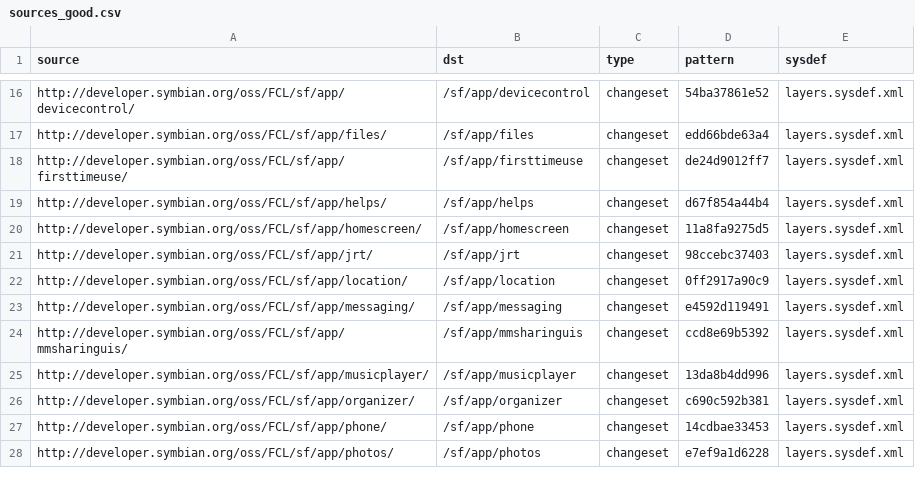
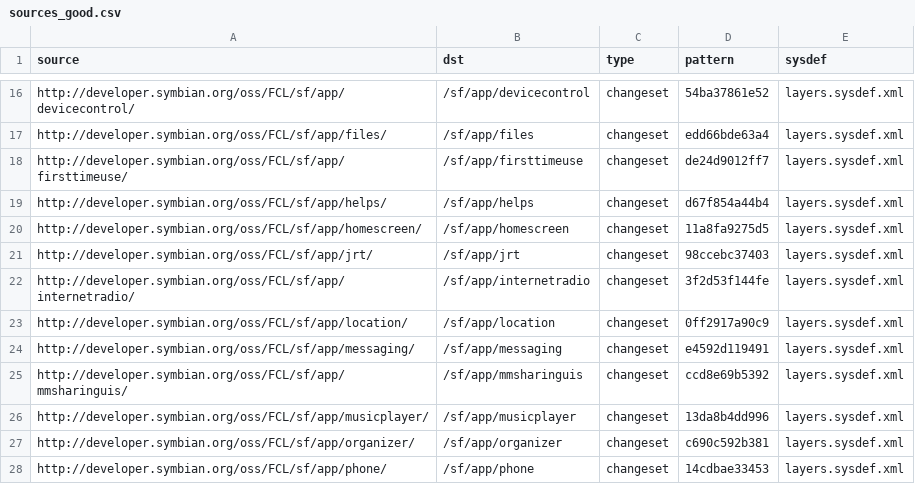
Before and after one commit to SymbianSource/oss.FCL.sftools.fbf.projects.platforms, a CSV file: symbian4/single/sources_good.csv, drawn as a sheet; only a part is shown, gaps mark what is left out; the shorter side is filled out with more unchanged rows.

Commit message:
Add new repo app/internetradio to sources.csv

```diff
--- a/symbian4/single/sources_good.csv
+++ b/symbian4/single/sources_good.csv
@@ -21,2 +21,3 @@ http://developer.symbian.org/oss/FCL/sf/app/homescreen/,/sf/app/homescreen,chang
 http://developer.symbian.org/oss/FCL/sf/app/jrt/,/sf/app/jrt,changeset,98ccebc37403,layers.sysdef.xml
+http://developer.symbian.org/oss/FCL/sf/app/internetradio/,/sf/app/internetradio,changeset,3f2d53f144fe,layers.sysdef.xml
 http://developer.symbian.org/oss/FCL/sf/app/location/,/sf/app/location,changeset,0ff2917a90c9,layers.sysdef.xml
```
Also changed, not shown: symbian4/single/sources.csv.
